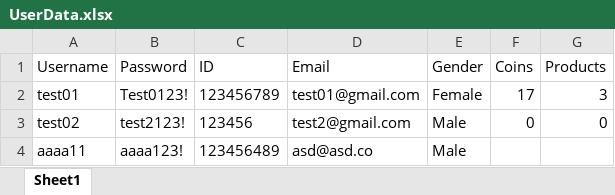
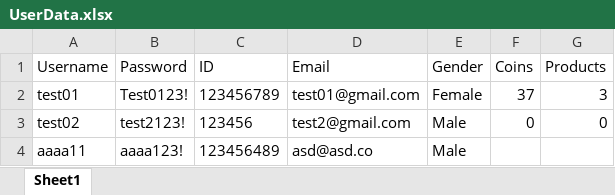
Before and after one commit to SondosAbuMdegem/FunLearningApp, an Excel workbook: UserData.xlsx, sheet Sheet1, drawn as a sheet; values as stored, in another font and other column widths than the file's, no borders; the diff names each change by its address in the sheet, - before the commit and + after, or states it on an @@ line.

```diff
--- a/UserData.xlsx (sheet Sheet1)
+++ b/UserData.xlsx (sheet Sheet1)
-F2 (Coins): 17
+F2 (Coins): 37
```
Also changed, not shown: 6 other files.
